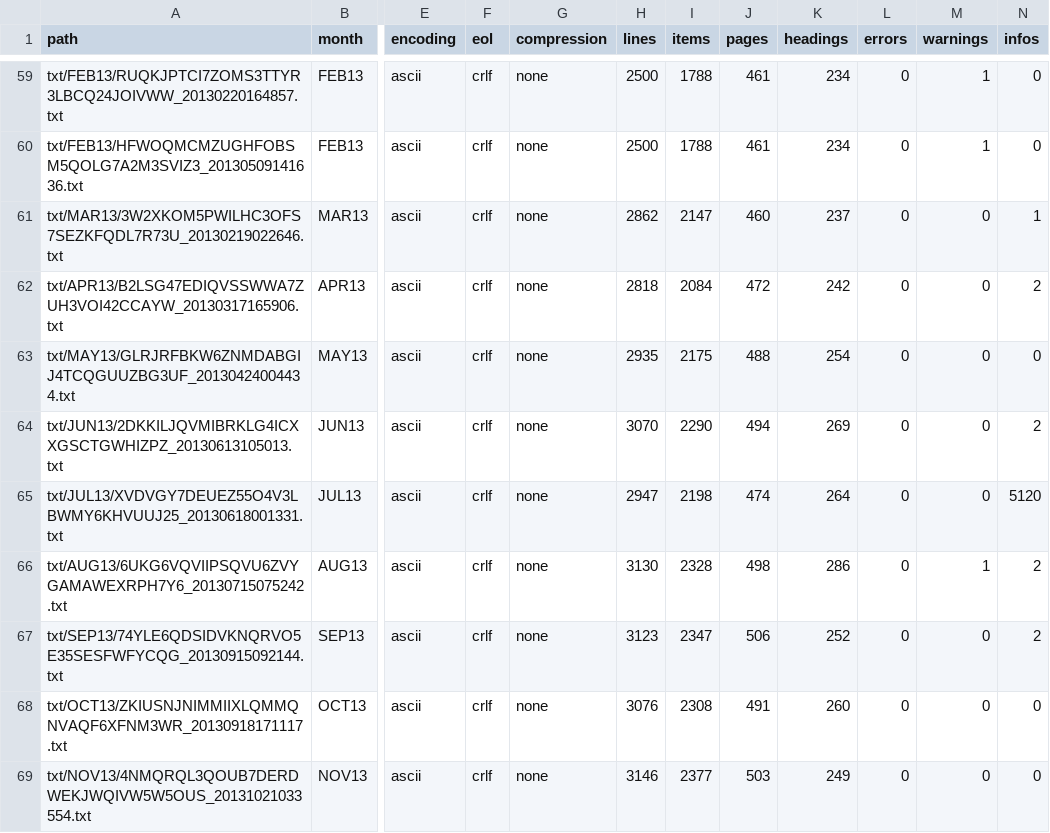
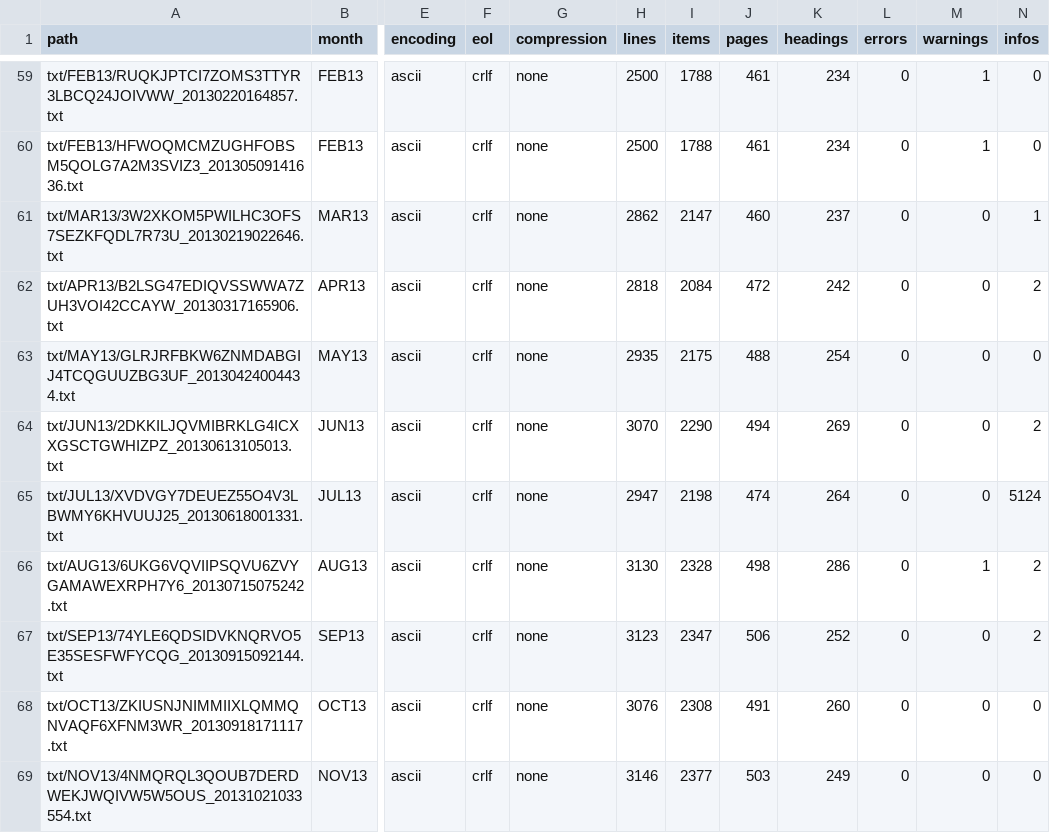
Before and after one commit to gskluzacek/vibe_preview_parsing, a CSV file: data/original_analysis/files.csv, drawn as a sheet; only a part is shown, gaps mark what is left out; the diff covers the shown part only; the diff names each change by its address in the sheet, - before the commit and + after, or states it on an @@ line.

```diff
--- a/data/original_analysis/files.csv
+++ b/data/original_analysis/files.csv
-N65 (infos): 5120
+N65 (infos): 5124
```
Also changed, not shown: 36 edited cells elsewhere in this file, data/original_analysis/rules.csv, 10 other files.
